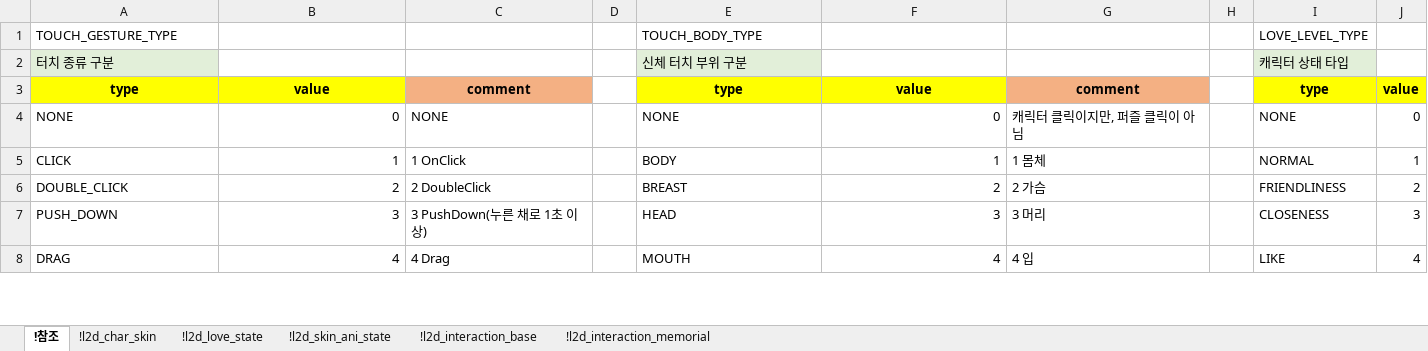
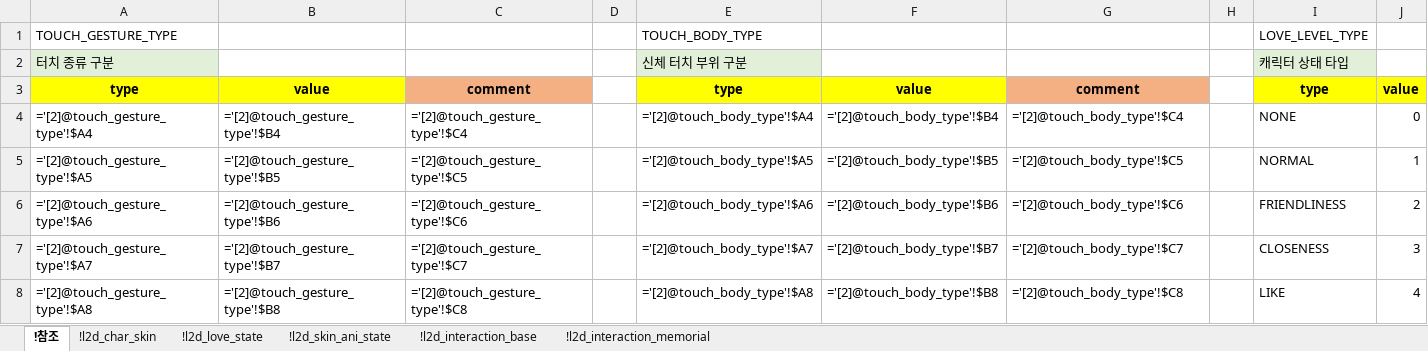
Before and after one commit to shanash/ZeroOne, an Excel workbook: Android/ExcelData/L2DTouchReaction.xlsx, sheet !참조, drawn as a sheet; only a part is shown; values as stored, in another font and other column widths than the file's, no borders; formulas are shown in place of their values; the diff covers the shown part only; the diff names each change by its address in the sheet, - before the commit and + after, or states it on an @@ line.

```diff
--- a/Android/ExcelData/L2DTouchReaction.xlsx (sheet !참조)
+++ b/Android/ExcelData/L2DTouchReaction.xlsx (sheet !참조)
-A4: NONE
+A4: ='[2]@touch_gesture_type'!$A4
-B4: 0
+B4: ='[2]@touch_gesture_type'!$B4
-C4: NONE
+C4: ='[2]@touch_gesture_type'!$C4
-E4: NONE
+E4: ='[2]@touch_body_type'!$A4
-F4: 0
+F4: ='[2]@touch_body_type'!$B4
-G4: 캐릭터 클릭이지만, 퍼즐 클릭이 아님
+G4: ='[2]@touch_body_type'!$C4
-A5: CLICK
+A5: ='[2]@touch_gesture_type'!$A5
-B5: 1
+B5: ='[2]@touch_gesture_type'!$B5
-C5: 1 OnClick
+C5: ='[2]@touch_gesture_type'!$C5
-E5: BODY
+E5: ='[2]@touch_body_type'!$A5
-F5: 1
+F5: ='[2]@touch_body_type'!$B5
-G5: 1 몸체
+G5: ='[2]@touch_body_type'!$C5
-A6: DOUBLE_CLICK
+A6: ='[2]@touch_gesture_type'!$A6
-B6: 2
+B6: ='[2]@touch_gesture_type'!$B6
-C6: 2 DoubleClick
+C6: ='[2]@touch_gesture_type'!$C6
-E6: BREAST
+E6: ='[2]@touch_body_type'!$A6
-F6: 2
+F6: ='[2]@touch_body_type'!$B6
-G6: 2 가슴
+G6: ='[2]@touch_body_type'!$C6
-A7: PUSH_DOWN
+A7: ='[2]@touch_gesture_type'!$A7
-B7: 3
+B7: ='[2]@touch_gesture_type'!$B7
-C7: 3 PushDown(누른 채로 1초 이상)
+C7: ='[2]@touch_gesture_type'!$C7
-E7: HEAD
+E7: ='[2]@touch_body_type'!$A7
-F7: 3
+F7: ='[2]@touch_body_type'!$B7
-G7: 3 머리
+G7: ='[2]@touch_body_type'!$C7
-A8: DRAG
+A8: ='[2]@touch_gesture_type'!$A8
-B8: 4
+B8: ='[2]@touch_gesture_type'!$B8
-C8: 4 Drag
+C8: ='[2]@touch_gesture_type'!$C8
-E8: MOUTH
+E8: ='[2]@touch_body_type'!$A8
-F8: 4
+F8: ='[2]@touch_body_type'!$B8
-G8: 4 입
+G8: ='[2]@touch_body_type'!$C8
```
Also changed, not shown: 54 edited cells elsewhere in this sheet, Android/ExcelData/Enums_01.xlsx.
